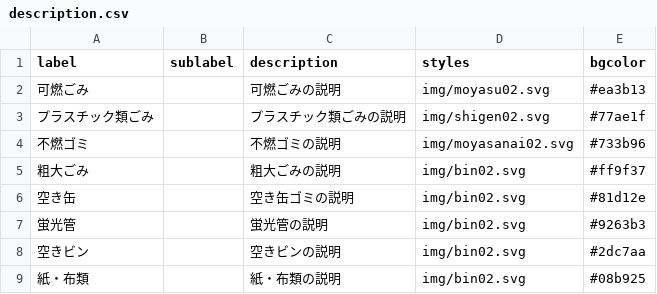
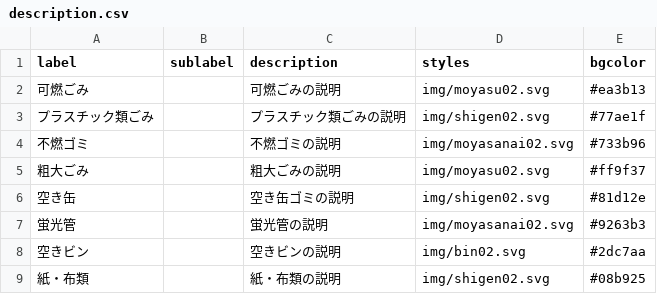
Before and after one commit to repondreyou1/5374, a CSV file: data/description.csv, drawn as a sheet.

Commit message:
Update description.csv

```diff
--- a/data/description.csv
+++ b/data/description.csv
@@ -4,6 +4,6 @@ label,sublabel,description,styles,bgcolor
 不燃ゴミ,,不燃ゴミの説明,img/moyasanai02.svg,#733b96
-粗大ごみ,,粗大ごみの説明,img/bin02.svg,#ff9f37
-空き缶,,空き缶ゴミの説明,img/bin02.svg,#81d12e
-蛍光管,,蛍光管の説明,img/bin02.svg,#9263b3
+粗大ごみ,,粗大ごみの説明,img/moyasu02.svg,#ff9f37
+空き缶,,空き缶ゴミの説明,img/shigen02.svg,#81d12e
+蛍光管,,蛍光管の説明,img/moyasanai02.svg,#9263b3
 空きビン,,空きビンの説明,img/bin02.svg,#2dc7aa
-紙・布類,,紙・布類の説明,img/bin02.svg,#08b925
+紙・布類,,紙・布類の説明,img/shigen02.svg,#08b925
```
